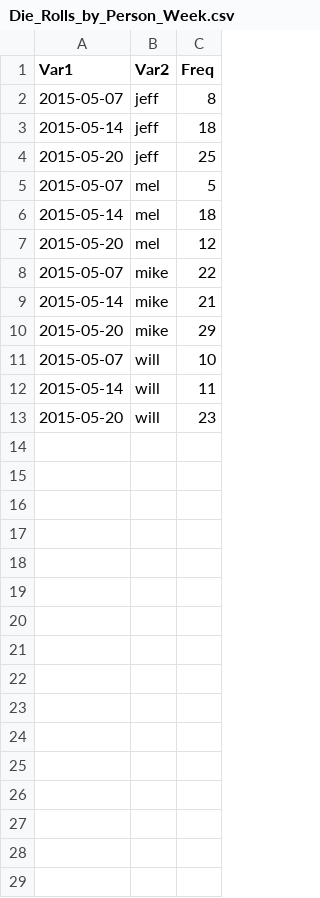
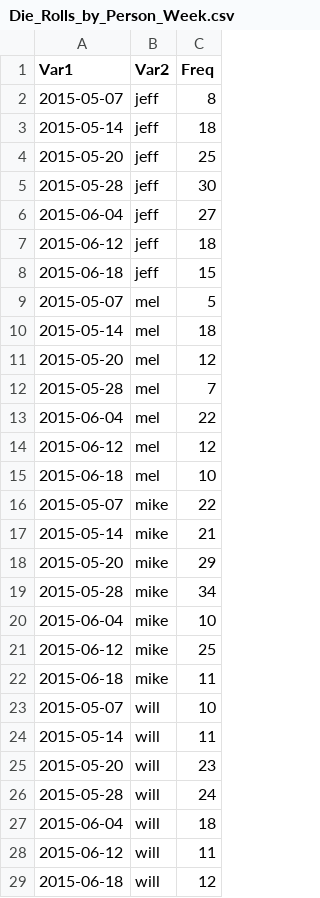
Before and after one commit to doyougnu/DnD_Data_Analysis, a CSV file: Die_Rolls_by_Person_Week.csv, drawn as a sheet; the diff names each change by its address in the sheet, - before the commit and + after, or states it on an @@ line.

```diff
--- a/Die_Rolls_by_Person_Week.csv
+++ b/Die_Rolls_by_Person_Week.csv
+row 5: 2015-05-28 | jeff | 30
+row 6: 2015-06-04 | jeff | 27
+row 7: 2015-06-12 | jeff | 18
+row 8: 2015-06-18 | jeff | 15
+row 12: 2015-05-28 | mel | 7
+row 13: 2015-06-04 | mel | 22
+row 14: 2015-06-12 | mel | 12
+row 15: 2015-06-18 | mel | 10
+row 19: 2015-05-28 | mike | 34
+row 20: 2015-06-04 | mike | 10
+row 21: 2015-06-12 | mike | 25
+row 22: 2015-06-18 | mike | 11
+row 26: 2015-05-28 | will | 24
+row 27: 2015-06-04 | will | 18
+row 28: 2015-06-12 | will | 11
+row 29: 2015-06-18 | will | 12
```
Also changed, not shown: 9 other files.
